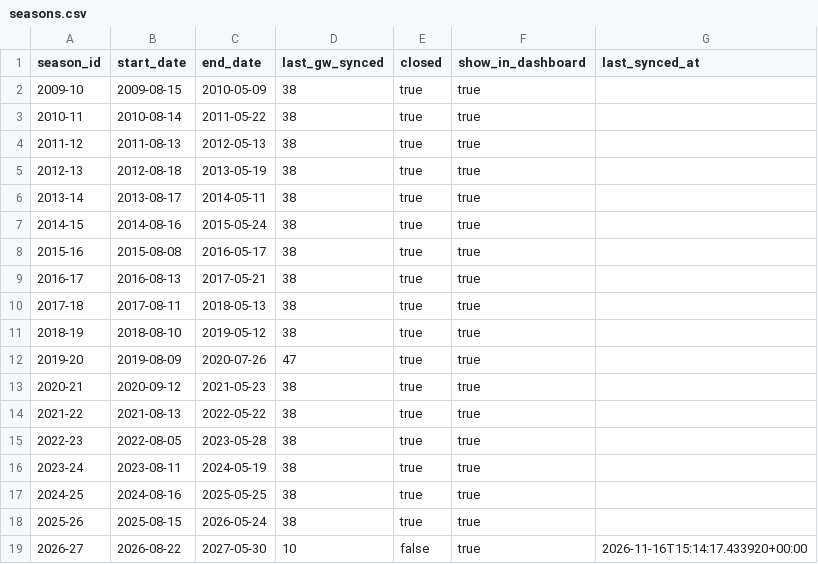
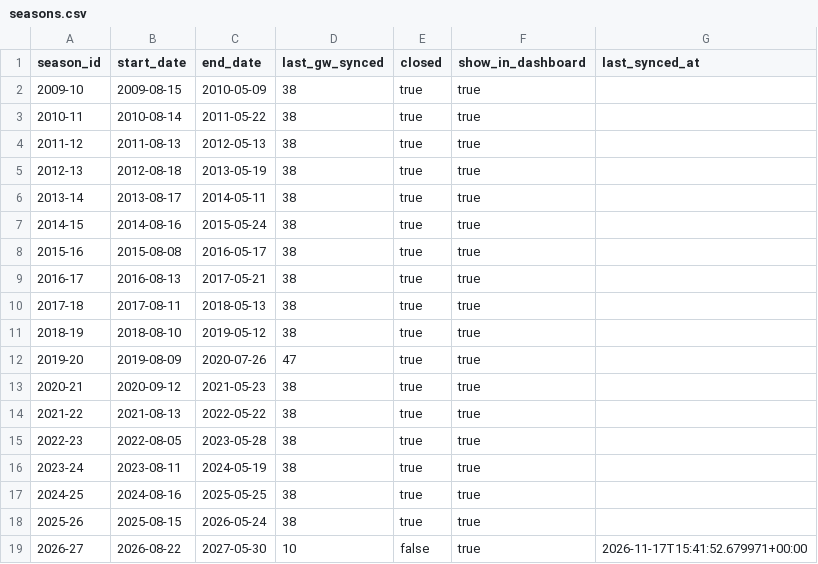
Before and after one commit to ThomasAllan/Select-Fantasy-Football-Auction, a CSV file: data/seasons.csv, drawn as a sheet.

```diff
--- a/data/seasons.csv
+++ b/data/seasons.csv
@@ -18,2 +18,2 @@ season_id,start_date,end_date,last_gw_synced,closed,show_in_dashboard,last_synce
 2025-26,2025-08-15,2026-05-24,38,true,true,
-2026-27,2026-08-22,2027-05-30,10,false,true,2026-11-16T15:14:17.433920+00:00
+2026-27,2026-08-22,2027-05-30,10,false,true,2026-11-17T15:41:52.679971+00:00
```
Also changed, not shown: 1 other file.
